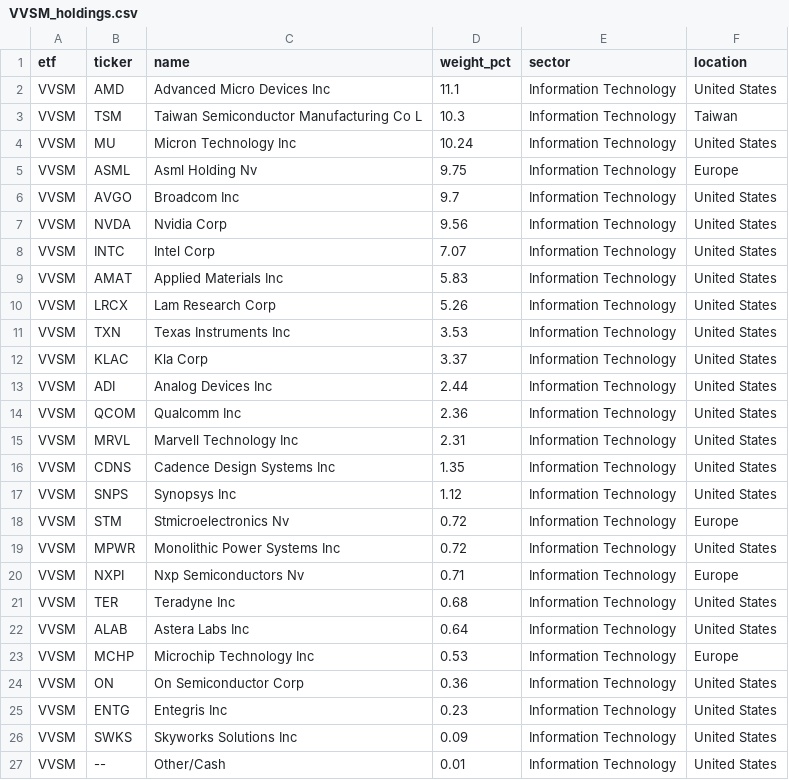
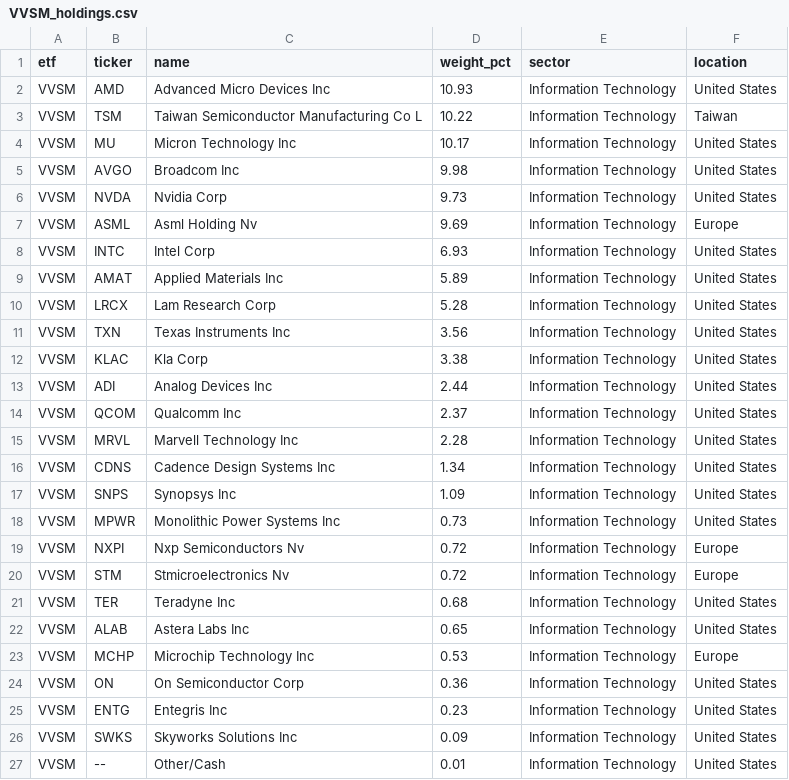
Before and after one commit to AndyOPDev/portfolio-tracker, a CSV file: data/holdings/VVSM_holdings.csv, drawn as a sheet.

```diff
--- a/data/holdings/VVSM_holdings.csv
+++ b/data/holdings/VVSM_holdings.csv
@@ -1,23 +1,23 @@
 etf,ticker,name,weight_pct,sector,location
-VVSM,AMD,Advanced Micro Devices Inc,11.1,Information Technology,United States
-VVSM,TSM,Taiwan Semiconductor Manufacturing Co L,10.3,Information Technology,Taiwan
-VVSM,MU,Micron Technology Inc,10.24,Information Technology,United States
-VVSM,ASML,Asml Holding Nv,9.75,Information Technology,Europe
-VVSM,AVGO,Broadcom Inc,9.7,Information Technology,United States
-VVSM,NVDA,Nvidia Corp,9.56,Information Technology,United States
-VVSM,INTC,Intel Corp,7.07,Information Technology,United States
-VVSM,AMAT,Applied Materials Inc,5.83,Information Technology,United States
-VVSM,LRCX,Lam Research Corp,5.26,Information Technology,United States
-VVSM,TXN,Texas Instruments Inc,3.53,Information Technology,United States
-VVSM,KLAC,Kla Corp,3.37,Information Technology,United States
+VVSM,AMD,Advanced Micro Devices Inc,10.93,Information Technology,United States
+VVSM,TSM,Taiwan Semiconductor Manufacturing Co L,10.22,Information Technology,Taiwan
+VVSM,MU,Micron Technology Inc,10.17,Information Technology,United States
+VVSM,AVGO,Broadcom Inc,9.98,Information Technology,United States
+VVSM,NVDA,Nvidia Corp,9.73,Information Technology,United States
+VVSM,ASML,Asml Holding Nv,9.69,Information Technology,Europe
+VVSM,INTC,Intel Corp,6.93,Information Technology,United States
+VVSM,AMAT,Applied Materials Inc,5.89,Information Technology,United States
+VVSM,LRCX,Lam Research Corp,5.28,Information Technology,United States
+VVSM,TXN,Texas Instruments Inc,3.56,Information Technology,United States
+VVSM,KLAC,Kla Corp,3.38,Information Technology,United States
 VVSM,ADI,Analog Devices Inc,2.44,Information Technology,United States
-VVSM,QCOM,Qualcomm Inc,2.36,Information Technology,United States
-VVSM,MRVL,Marvell Technology Inc,2.31,Information Technology,United States
-VVSM,CDNS,Cadence Design Systems Inc,1.35,Information Technology,United States
-VVSM,SNPS,Synopsys Inc,1.12,Information Technology,United States
+VVSM,QCOM,Qualcomm Inc,2.37,Information Technology,United States
+VVSM,MRVL,Marvell Technology Inc,2.28,Information Technology,United States
+VVSM,CDNS,Cadence Design Systems Inc,1.34,Information Technology,United States
+VVSM,SNPS,Synopsys Inc,1.09,Information Technology,United States
+VVSM,MPWR,Monolithic Power Systems Inc,0.73,Information Technology,United States
+VVSM,NXPI,Nxp Semiconductors Nv,0.72,Information Technology,Europe
 VVSM,STM,Stmicroelectronics Nv,0.72,Information Technology,Europe
-VVSM,MPWR,Monolithic Power Systems Inc,0.72,Information Technology,United States
-VVSM,NXPI,Nxp Semiconductors Nv,0.71,Information Technology,Europe
 VVSM,TER,Teradyne Inc,0.68,Information Technology,United States
-VVSM,ALAB,Astera Labs Inc,0.64,Information Technology,United States
+VVSM,ALAB,Astera Labs Inc,0.65,Information Technology,United States
 VVSM,MCHP,Microchip Technology Inc,0.53,Information Technology,Europe
```
Also changed, not shown: data/holdings/EMRG_holdings.csv, data/holdings/XNAS_holdings.csv, 4 other files.
